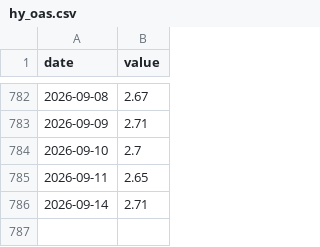
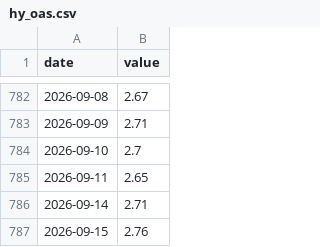
Before and after one commit to JunyiWu97/cross-asset-structure-monitor, a CSV file: data/environment/hy_oas.csv, drawn as a sheet; only a part is shown, gaps mark what is left out.

```diff
--- a/data/environment/hy_oas.csv
+++ b/data/environment/hy_oas.csv
@@ -786 +786,2 @@
 2026-09-14,2.71
+2026-09-15,2.76
```
Also changed, not shown: data/environment_latest.csv.
